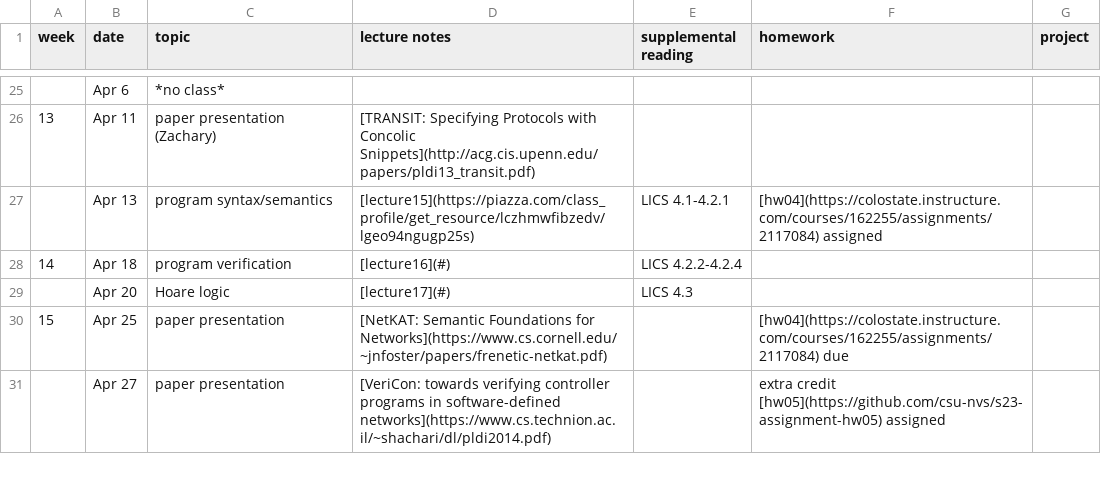
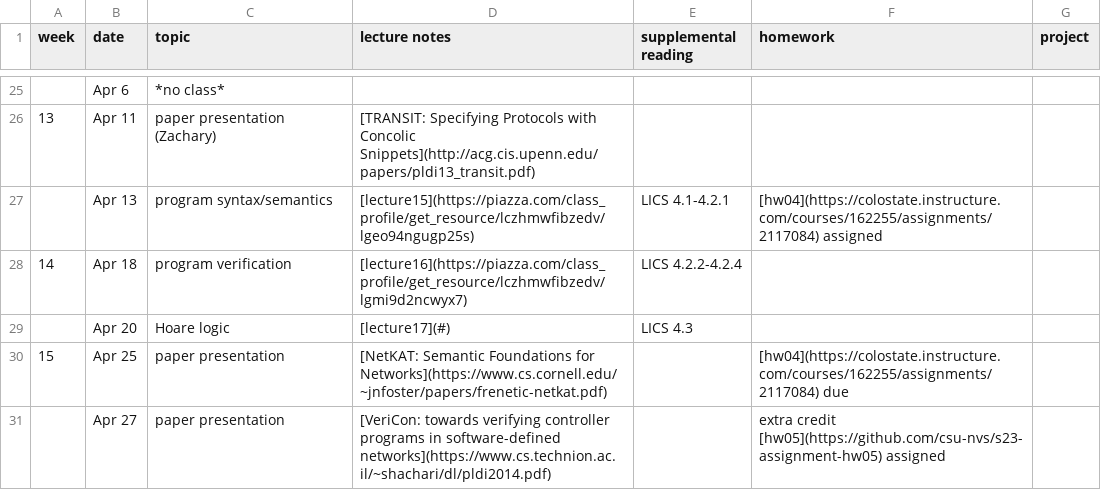
Before and after one commit to csu-nvs/s23-syllabus, a CSV file: schedule.csv, drawn as a sheet; only a part is shown, gaps mark what is left out.

Commit message:
Update schedule.csv

```diff
--- a/schedule.csv
+++ b/schedule.csv
@@ -27,3 +27,3 @@ week,date,topic,lecture notes,supplemental reading,homework,project
 ,Apr 13,program syntax/semantics,[lecture15](https://piazza.com/class_profile/get_resource/lczhmwfibzedv/lgeo94ngugp25s),LICS 4.1-4.2.1,[hw04](https://colostate.instructure.com/courses/162255/assignments/2117084) assigned,
-14,Apr 18,program verification,[lecture16](#),LICS 4.2.2-4.2.4,,
+14,Apr 18,program verification,[lecture16](https://piazza.com/class_profile/get_resource/lczhmwfibzedv/lgmi9d2ncwyx7),LICS 4.2.2-4.2.4,,
 ,Apr 20,Hoare logic,[lecture17](#),LICS 4.3,,
```
